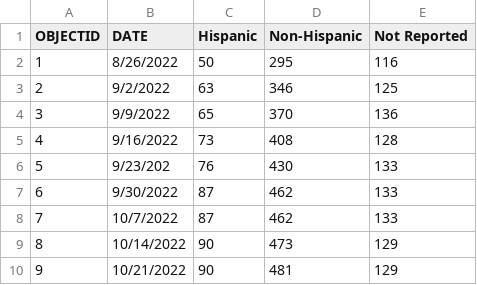
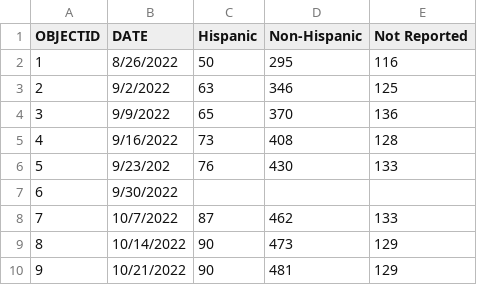
Before and after one commit to dataguy2020/MonkeyPox, a CSV file: dataset/UnitedStates/States/Maryland/CasesbyEthnicity.csv, drawn as a sheet.

Commit message:
rem. 9/30 data as it was 10/7. req 9/30 data from MDH

```diff
--- a/dataset/UnitedStates/States/Maryland/CasesbyEthnicity.csv
+++ b/dataset/UnitedStates/States/Maryland/CasesbyEthnicity.csv
@@ -6,3 +6,3 @@ OBJECTID,DATE,Hispanic,Non-Hispanic,Not Reported
 5,9/23/202,76,430,133
-6,9/30/2022,87,462,133
+6,9/30/2022,,,
 7,10/7/2022,87,462,133
```
